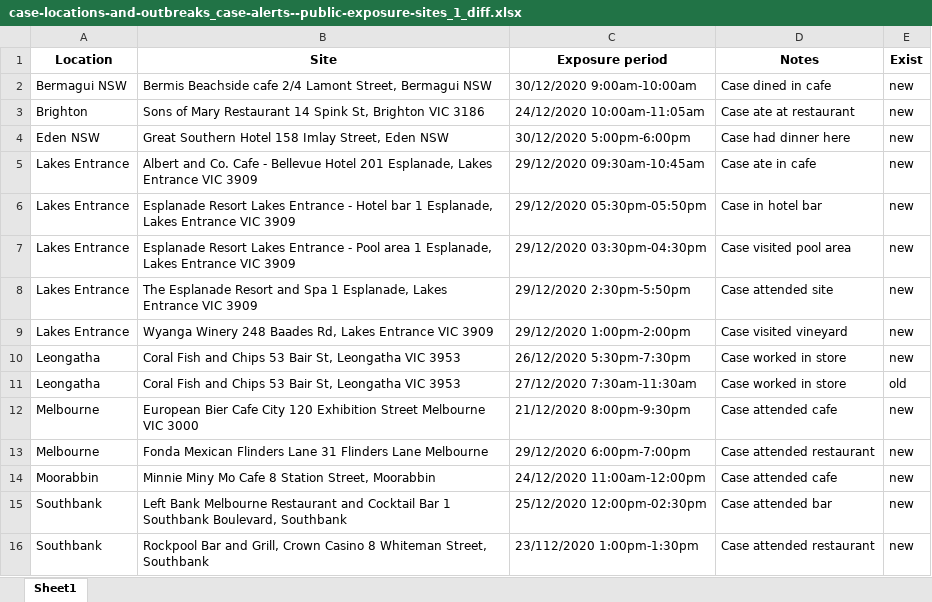
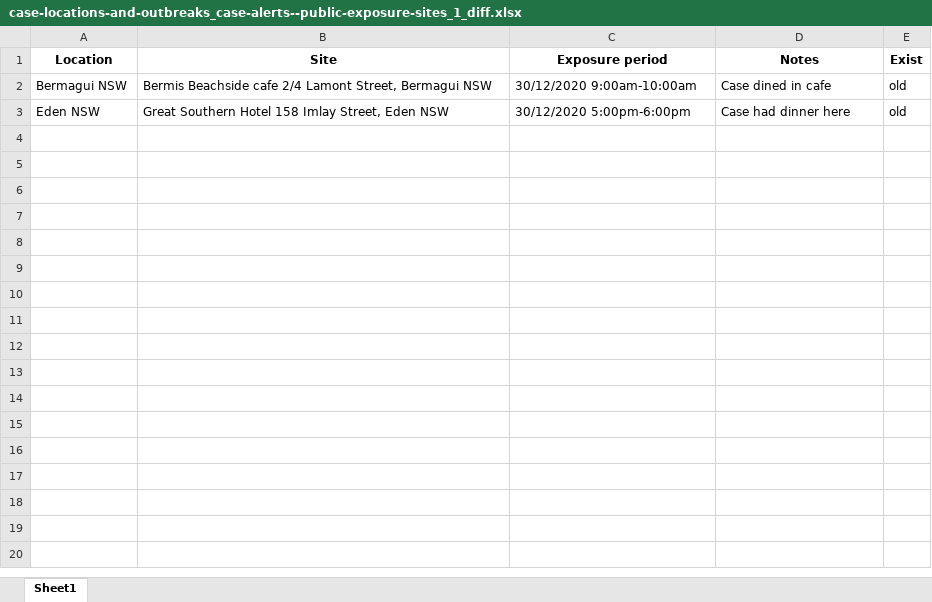
Before and after one commit to Mike-Honey/covid-19-vic-au, an Excel workbook: case-locations-and-outbreaks_case-alerts--public-exposure-sites_1_diff.xlsx, sheet Sheet1, drawn as a sheet; values as stored, in another font and other column widths than the file's, no borders; removed rows and columns are numbered as before the commit, all else as after; the diff names each change by its address in the sheet, - before the commit and + after, or states it on an @@ line.

```diff
--- a/case-locations-and-outbreaks_case-alerts--public-exposure-sites_1_diff.xlsx (sheet Sheet1)
+++ b/case-locations-and-outbreaks_case-alerts--public-exposure-sites_1_diff.xlsx (sheet Sheet1)
-E2 (Exist): new
+E2 (Exist): old
-row 3: Brighton | Sons of Mary Restaurant 14 Spink St, Brighton VIC 3186 | 24/12/2020 10:00am-11:05am | Case ate at restaurant | new
-E3 (Exist): new
+E3 (Exist): old
-row 5: Lakes Entrance | Albert and Co. Cafe - Bellevue Hotel 201 Esplanade, Lakes Entrance VIC 3909 | 29/12/2020 09:30am-10:45am | Case ate in cafe | new
-row 6: Lakes Entrance | Esplanade Resort Lakes Entrance - Hotel bar 1 Esplanade, Lakes Entrance VIC 3909 | 29/12/2020 05:30pm-05:50pm | Case in hotel bar | new
-row 7: Lakes Entrance | Esplanade Resort Lakes Entrance - Pool area 1 Esplanade, Lakes Entrance VIC 3909 | 29/12/2020 03:30pm-04:30pm | Case visited pool area | new
-row 8: Lakes Entrance | The Esplanade Resort and Spa 1 Esplanade, Lakes Entrance VIC 3909 | 29/12/2020 2:30pm-5:50pm | Case attended site | new
-row 9: Lakes Entrance | Wyanga Winery 248 Baades Rd, Lakes Entrance VIC 3909 | 29/12/2020 1:00pm-2:00pm | Case visited vineyard | new
-row 10: Leongatha | Coral Fish and Chips 53 Bair St, Leongatha VIC 3953 | 26/12/2020 5:30pm-7:30pm | Case worked in store | new
-row 11: Leongatha | Coral Fish and Chips 53 Bair St, Leongatha VIC 3953 | 27/12/2020 7:30am-11:30am | Case worked in store | old
-row 12: Melbourne | European Bier Cafe City 120 Exhibition Street Melbourne VIC 3000 | 21/12/2020 8:00pm-9:30pm | Case attended cafe | new
-row 13: Melbourne | Fonda Mexican Flinders Lane 31 Flinders Lane Melbourne | 29/12/2020 6:00pm-7:00pm | Case attended restaurant | new
-row 14: Moorabbin | Minnie Miny Mo Cafe 8 Station Street, Moorabbin | 24/12/2020 11:00am-12:00pm | Case attended cafe | new
-row 15: Southbank | Left Bank Melbourne Restaurant and Cocktail Bar 1 Southbank Boulevard, Southbank | 25/12/2020 12:00pm-02:30pm | Case attended bar | new
-row 16: Southbank | Rockpool Bar and Grill, Crown Casino 8 Whiteman Street, Southbank | 23/112/2020 1:00pm-1:30pm | Case attended restaurant | new
```
Also changed, not shown: Coronavirus COVID-19 - VIC AU Exposure sites.xlsx, case-locations-and-outbreaks_case-alerts--public-exposure-sites_0.xlsx, 5 other files.
